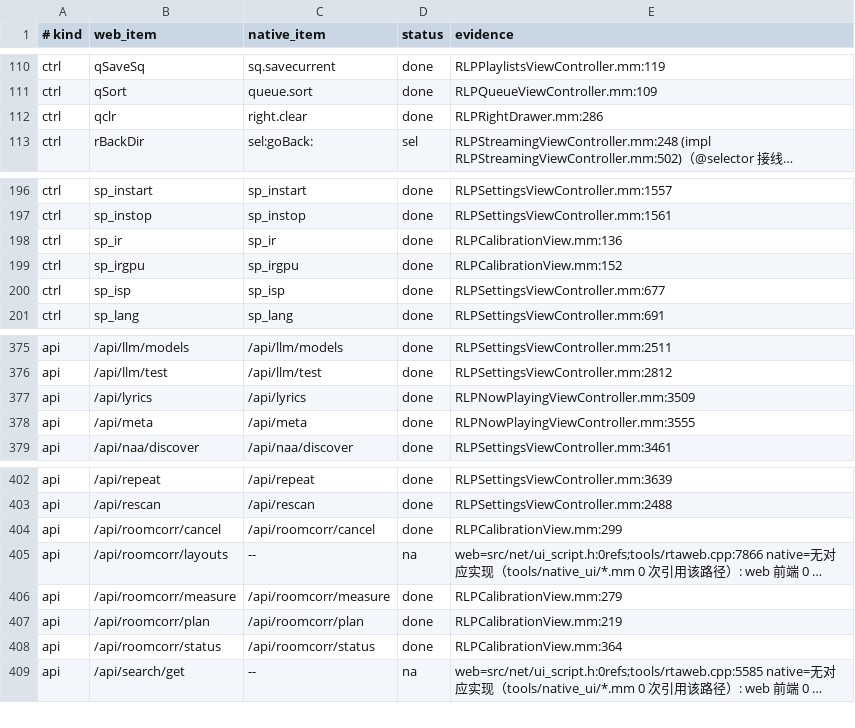
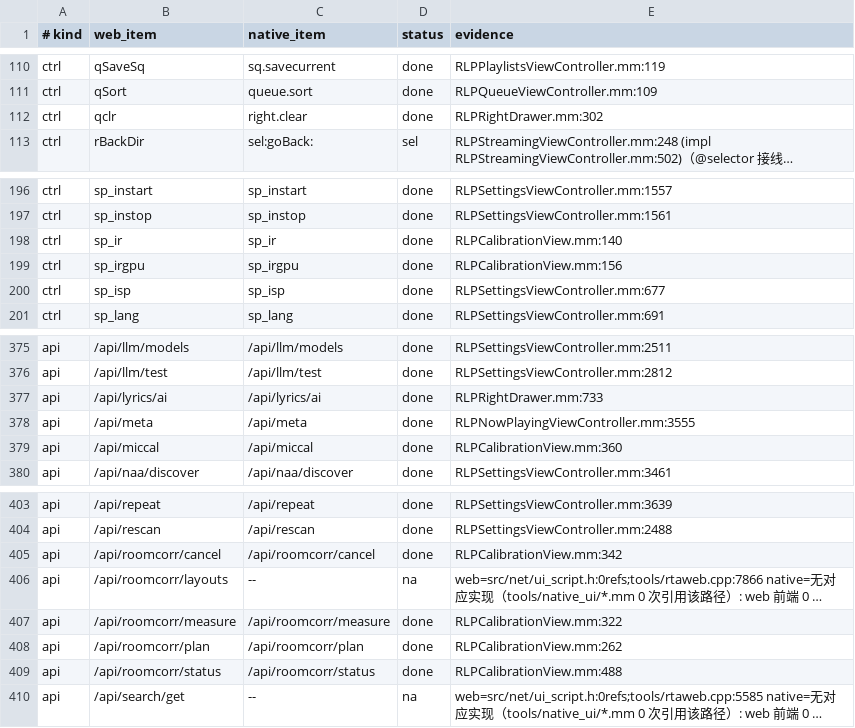
Before and after one commit to BH2VOQ/RLPlayer-Mac, a TSV file: docs/native-ui/parity.tsv, drawn as a sheet; only a part is shown, gaps mark what is left out; long unchanged cells end in …; addresses are those after the commit; the diff names each change by its address in the sheet, - before the commit and + after, or states it on an @@ line.

Commit message:
fix(gate): resolve api evidence by endpoint literal, not by a fixed line

```diff
--- a/docs/native-ui/parity.tsv
+++ b/docs/native-ui/parity.tsv
-E112 (evidence): RLPRightDrawer.mm:286
+E112 (evidence): RLPRightDrawer.mm:302
-E198 (evidence): RLPCalibrationView.mm:136
+E198 (evidence): RLPCalibrationView.mm:140
-E199 (evidence): RLPCalibrationView.mm:152
+E199 (evidence): RLPCalibrationView.mm:156
-B377 (web_item): /api/lyrics
+B377 (web_item): /api/lyrics/ai
-C377 (native_item): /api/lyrics
+C377 (native_item): /api/lyrics/ai
-E377 (evidence): RLPNowPlayingViewController.mm:3509
+E377 (evidence): RLPRightDrawer.mm:733
+row 379: api | /api/miccal | /api/miccal | done | RLPCalibrationView.mm:360
-E405 (evidence): RLPCalibrationView.mm:299
+E405 (evidence): RLPCalibrationView.mm:342
-E407 (evidence): RLPCalibrationView.mm:279
+E407 (evidence): RLPCalibrationView.mm:322
-E408 (evidence): RLPCalibrationView.mm:219
+E408 (evidence): RLPCalibrationView.mm:262
-E409 (evidence): RLPCalibrationView.mm:364
+E409 (evidence): RLPCalibrationView.mm:488
```
Also changed, not shown: 1 other file.
